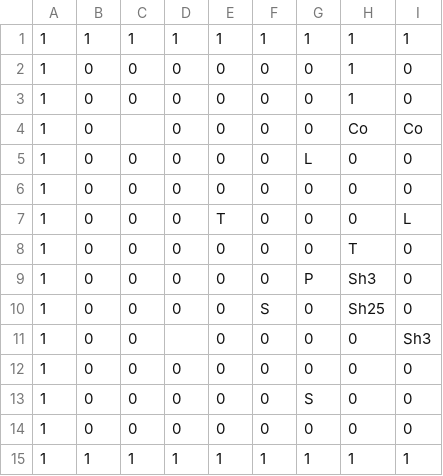
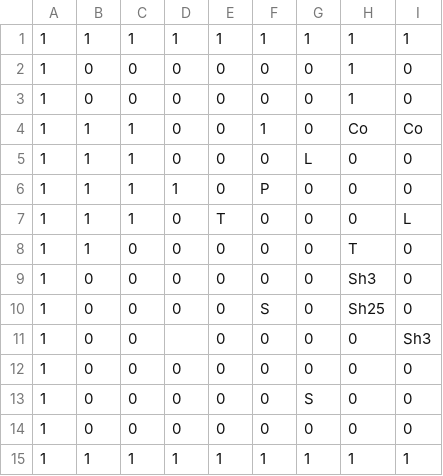
Before and after one commit to Beusts/Paper-App-Dungeon, a CSV file: data/levels/test.csv, drawn as a sheet; only a part is shown; the diff names each change by its address in the sheet, - before the commit and + after, or states it on an @@ line.

```diff
--- a/data/levels/test.csv
+++ b/data/levels/test.csv
-B4:B8: 0
+B4:B8: 1
-C4: (empty)
+C4: 1
-F4: 0
+F4: 1
-C5:C7: 0
+C5:C7: 1
-D6: 0
+D6: 1
-F6: 0
+F6: P
-G9: P
+G9: 0
```
Also changed, not shown: 4 other files.
